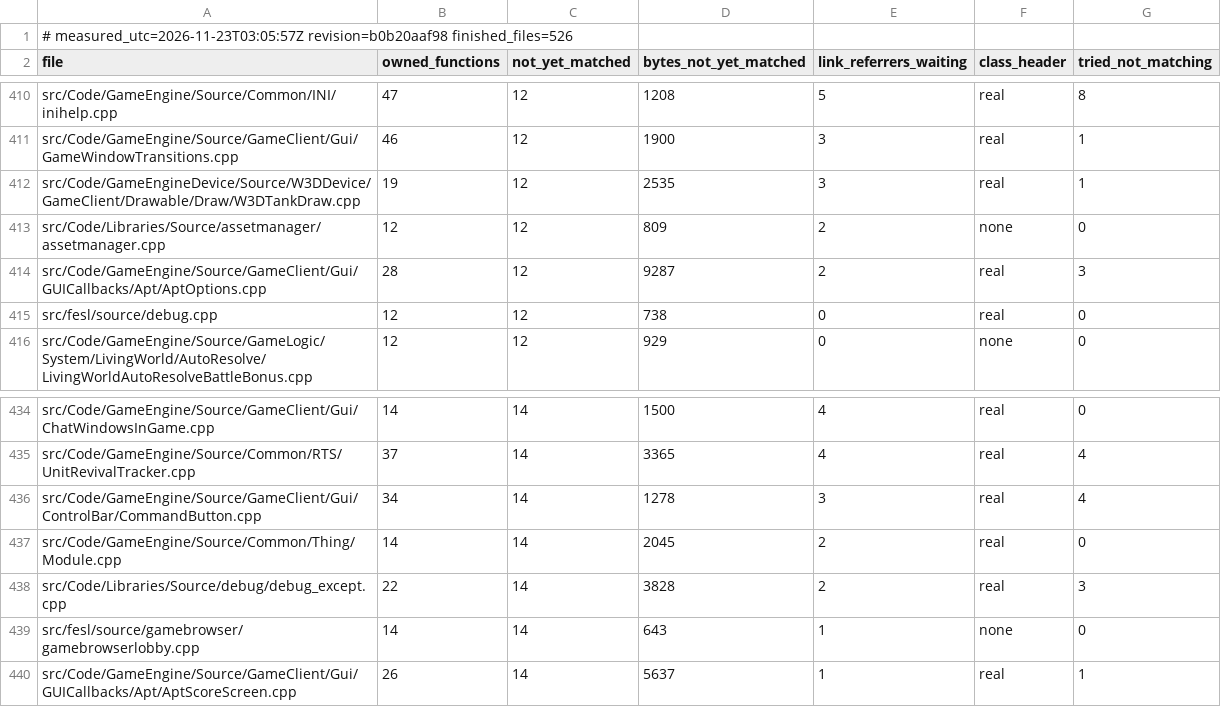
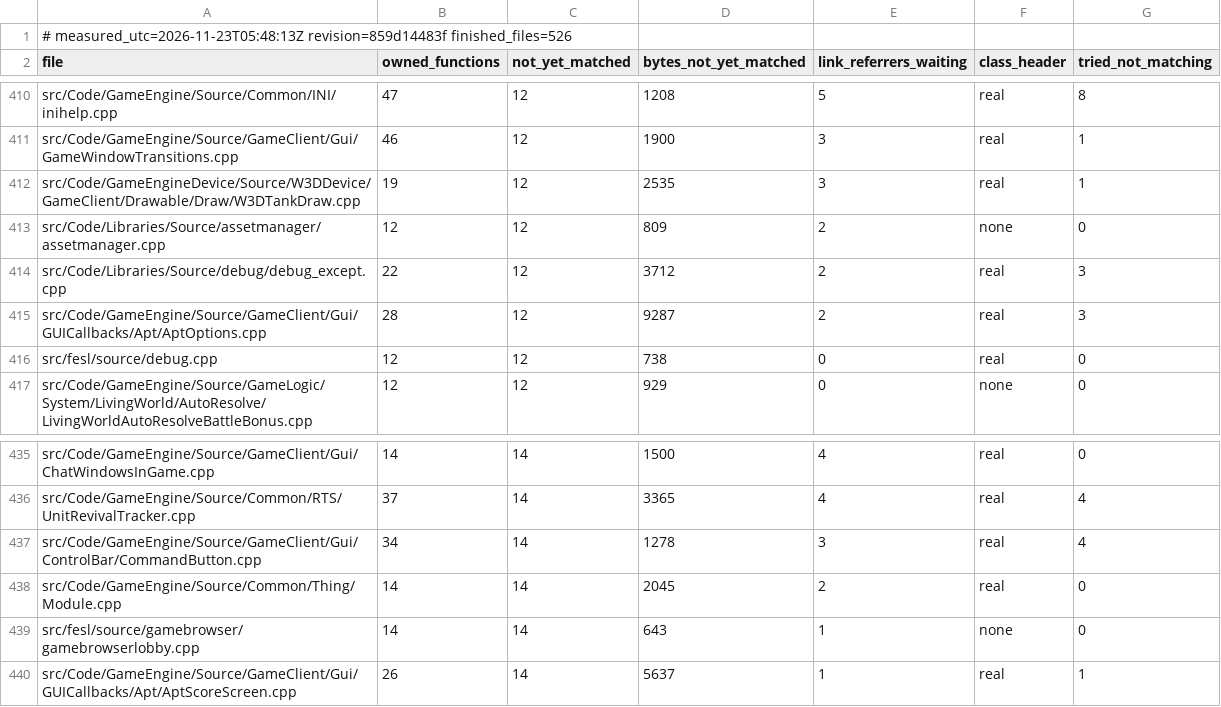
Before and after one commit to Brietat71/BFME2-Rebuild, a TSV file: worklist/files.tsv, drawn as a sheet; only a part is shown, gaps mark what is left out.

```diff
--- a/worklist/files.tsv
+++ b/worklist/files.tsv
@@ -1,2 +1,2 @@
-# measured_utc=2026-11-23T03:05:57Z revision=b0b20aaf98 finished_files=526
+# measured_utc=2026-11-23T05:48:13Z revision=859d14483f finished_files=526
 file	owned_functions	not_yet_matched	bytes_not_yet_matched	link_referrers_waiting	class_header	tried_not_matching
@@ -413,2 +413,3 @@ src/Code/GameEngineDevice/Source/W3DDevice/GameClient/Drawable/Draw/W3DTankDraw.
 src/Code/Libraries/Source/assetmanager/assetmanager.cpp	12	12	809	2	none	0
+src/Code/Libraries/Source/debug/debug_except.cpp	22	12	3712	2	real	3
 src/Code/GameEngine/Source/GameClient/Gui/GUICallbacks/Apt/AptOptions.cpp	28	12	9287	2	real	3
@@ -437,3 +438,2 @@ src/Code/GameEngine/Source/GameClient/Gui/ControlBar/CommandButton.cpp	34	14	127
 src/Code/GameEngine/Source/Common/Thing/Module.cpp	14	14	2045	2	real	0
-src/Code/Libraries/Source/debug/debug_except.cpp	22	14	3828	2	real	3
 src/fesl/source/gamebrowser/gamebrowserlobby.cpp	14	14	643	1	none	0
```
Also changed, not shown: worklist/draft_headers_in_use.tsv, worklist/draft_headers_unused.tsv, 10 other files.
